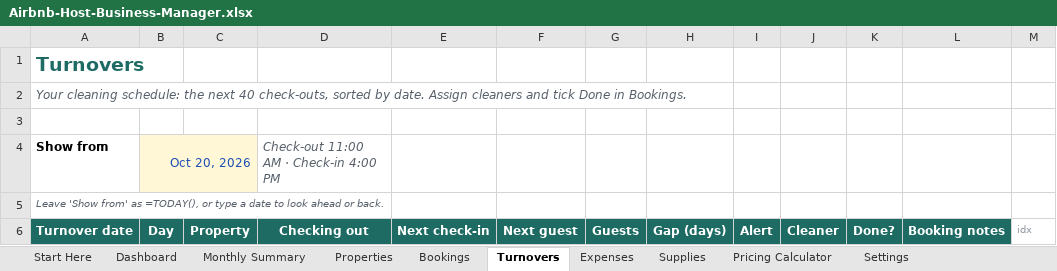
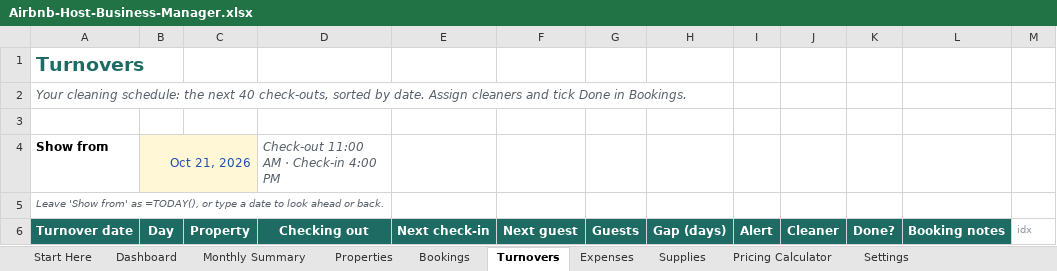
Before and after one commit to stephenahl/tradesheets-network, an Excel workbook: etsy-digital/airbnb-host-business-manager/Airbnb-Host-Business-Manager.xlsx, sheet Turnovers, drawn as a sheet; values as stored, in another font and other column widths than the file's, no borders; conditional formats not drawn; the diff names each change by its address in the sheet, - before the commit and + after, or states it on an @@ line.

```diff
--- a/etsy-digital/airbnb-host-business-manager/Airbnb-Host-Business-Manager.xlsx (sheet Turnovers)
+++ b/etsy-digital/airbnb-host-business-manager/Airbnb-Host-Business-Manager.xlsx (sheet Turnovers)
-B4: Oct 20, 2026
+B4: Oct 21, 2026
```
Also changed, not shown: sheet Start Here, formulas that keep their value, charts or pictures, 7 other files.
